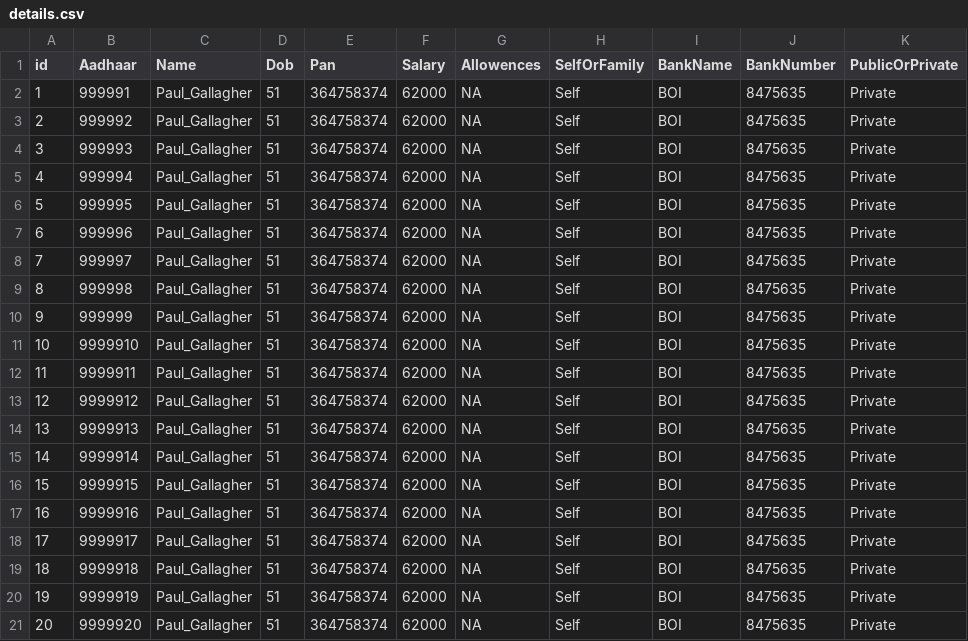
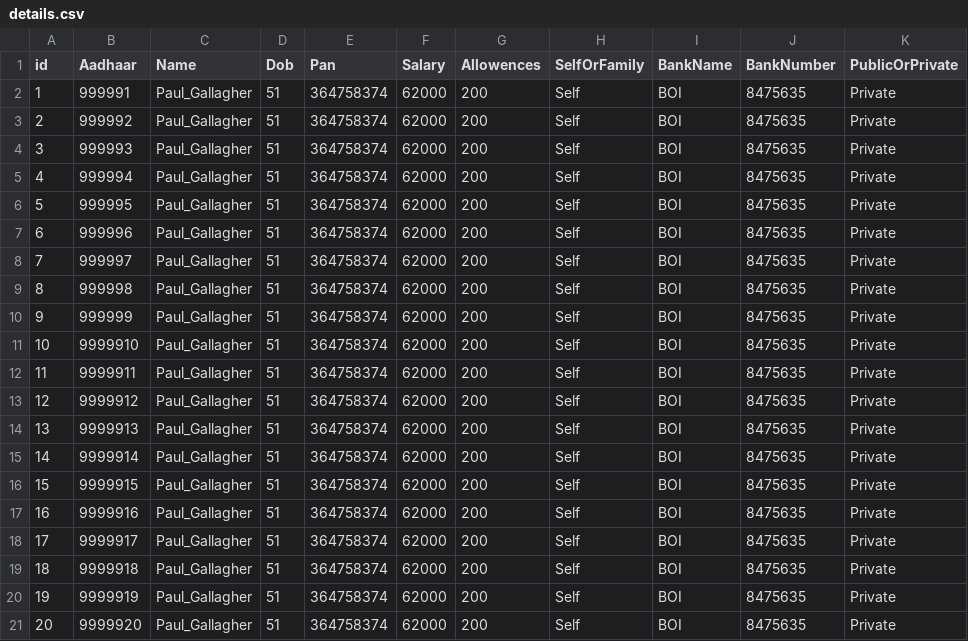
Before and after one commit to sfjbsnodefsd/paul-gallagher, a CSV file: PensionManagmentSystem/pensionerDetailsModule/Data/details.csv, drawn as a sheet.

```diff
--- a/PensionManagmentSystem/pensionerDetailsModule/Data/details.csv
+++ b/PensionManagmentSystem/pensionerDetailsModule/Data/details.csv
@@ -1,21 +1,21 @@
 id,Aadhaar,Name,Dob,Pan,Salary,Allowences,SelfOrFamily,BankName,BankNumber,PublicOrPrivate
-1,999991,Paul_Gallagher,51,364758374,62000,NA,Self,BOI,8475635,Private
-2,999992,Paul_Gallagher,51,364758374,62000,NA,Self,BOI,8475635,Private
-3,999993,Paul_Gallagher,51,364758374,62000,NA,Self,BOI,8475635,Private
-4,999994,Paul_Gallagher,51,364758374,62000,NA,Self,BOI,8475635,Private
-5,999995,Paul_Gallagher,51,364758374,62000,NA,Self,BOI,8475635,Private
-6,999996,Paul_Gallagher,51,364758374,62000,NA,Self,BOI,8475635,Private
-7,999997,Paul_Gallagher,51,364758374,62000,NA,Self,BOI,8475635,Private
-8,999998,Paul_Gallagher,51,364758374,62000,NA,Self,BOI,8475635,Private
-9,999999,Paul_Gallagher,51,364758374,62000,NA,Self,BOI,8475635,Private
-10,9999910,Paul_Gallagher,51,364758374,62000,NA,Self,BOI,8475635,Private
-11,9999911,Paul_Gallagher,51,364758374,62000,NA,Self,BOI,8475635,Private
-12,9999912,Paul_Gallagher,51,364758374,62000,NA,Self,BOI,8475635,Private
-13,9999913,Paul_Gallagher,51,364758374,62000,NA,Self,BOI,8475635,Private
-14,9999914,Paul_Gallagher,51,364758374,62000,NA,Self,BOI,8475635,Private
-15,9999915,Paul_Gallagher,51,364758374,62000,NA,Self,BOI,8475635,Private
-16,9999916,Paul_Gallagher,51,364758374,62000,NA,Self,BOI,8475635,Private
-17,9999917,Paul_Gallagher,51,364758374,62000,NA,Self,BOI,8475635,Private
-18,9999918,Paul_Gallagher,51,364758374,62000,NA,Self,BOI,8475635,Private
-19,9999919,Paul_Gallagher,51,364758374,62000,NA,Self,BOI,8475635,Private
-20,9999920,Paul_Gallagher,51,364758374,62000,NA,Self,BOI,8475635,Private
+1,999991,Paul_Gallagher,51,364758374,62000,200,Self,BOI,8475635,Private
+2,999992,Paul_Gallagher,51,364758374,62000,200,Self,BOI,8475635,Private
+3,999993,Paul_Gallagher,51,364758374,62000,200,Self,BOI,8475635,Private
+4,999994,Paul_Gallagher,51,364758374,62000,200,Self,BOI,8475635,Private
+5,999995,Paul_Gallagher,51,364758374,62000,200,Self,BOI,8475635,Private
+6,999996,Paul_Gallagher,51,364758374,62000,200,Self,BOI,8475635,Private
+7,999997,Paul_Gallagher,51,364758374,62000,200,Self,BOI,8475635,Private
+8,999998,Paul_Gallagher,51,364758374,62000,200,Self,BOI,8475635,Private
+9,999999,Paul_Gallagher,51,364758374,62000,200,Self,BOI,8475635,Private
+10,9999910,Paul_Gallagher,51,364758374,62000,200,Self,BOI,8475635,Private
+11,9999911,Paul_Gallagher,51,364758374,62000,200,Self,BOI,8475635,Private
+12,9999912,Paul_Gallagher,51,364758374,62000,200,Self,BOI,8475635,Private
+13,9999913,Paul_Gallagher,51,364758374,62000,200,Self,BOI,8475635,Private
+14,9999914,Paul_Gallagher,51,364758374,62000,200,Self,BOI,8475635,Private
+15,9999915,Paul_Gallagher,51,364758374,62000,200,Self,BOI,8475635,Private
+16,9999916,Paul_Gallagher,51,364758374,62000,200,Self,BOI,8475635,Private
+17,9999917,Paul_Gallagher,51,364758374,62000,200,Self,BOI,8475635,Private
+18,9999918,Paul_Gallagher,51,364758374,62000,200,Self,BOI,8475635,Private
+19,9999919,Paul_Gallagher,51,364758374,62000,200,Self,BOI,8475635,Private
+20,9999920,Paul_Gallagher,51,364758374,62000,200,Self,BOI,8475635,Private
```
Also changed, not shown: 2 other files.
